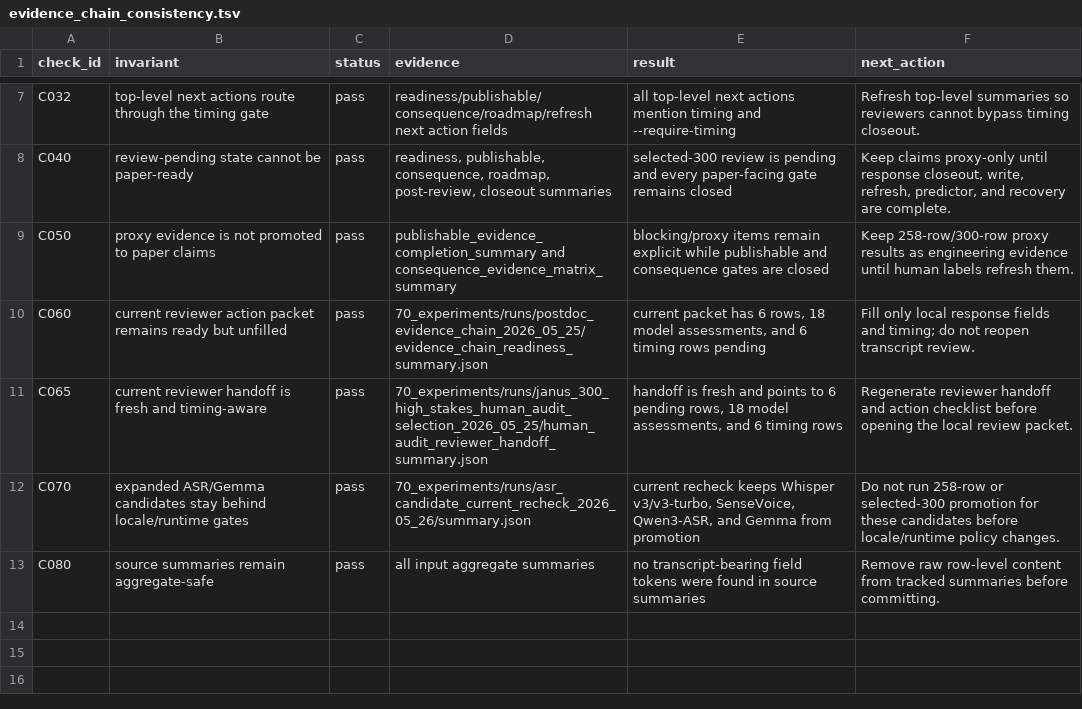
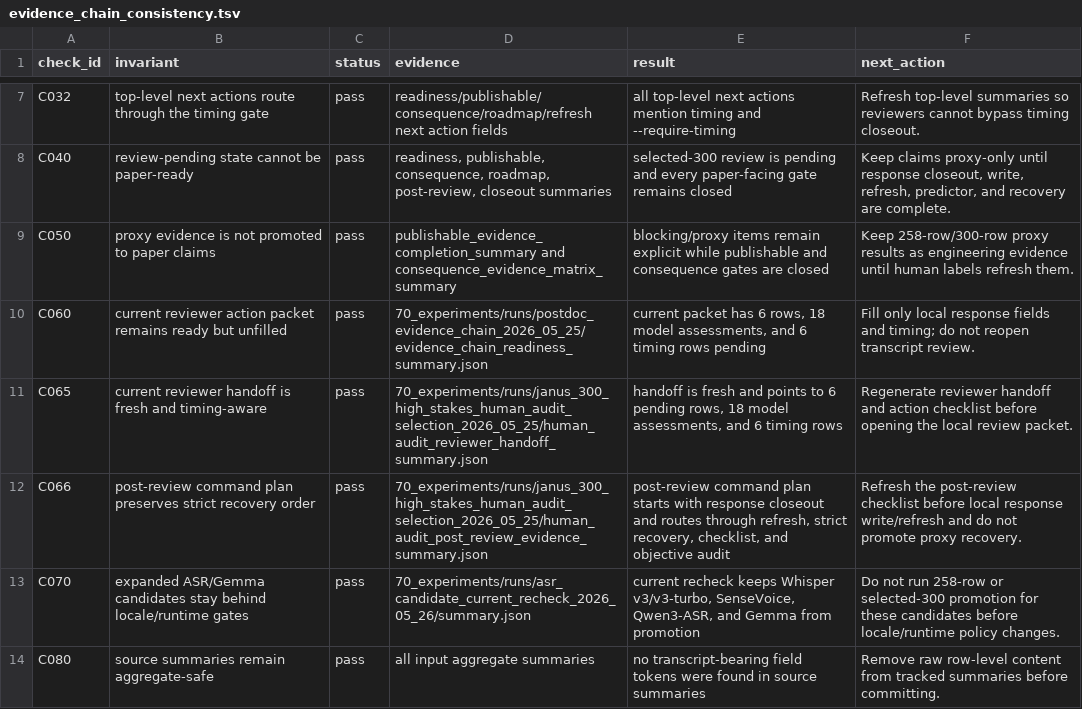
Before and after one commit to JasonLn0711/cib-semantic-risk-asr, a TSV file: 70_experiments/runs/postdoc_evidence_chain_2026_05_25/evidence_chain_consistency.tsv, drawn as a sheet; only a part is shown, gaps mark what is left out.

Commit message:
docs: record command plan consistency gate

```diff
--- a/70_experiments/runs/postdoc_evidence_chain_2026_05_25/evidence_chain_consistency.tsv
+++ b/70_experiments/runs/postdoc_evidence_chain_2026_05_25/evidence_chain_consistency.tsv
@@ -11,2 +11,3 @@ C060	current reviewer action packet remains ready but unfilled	pass	70_experimen
 C065	current reviewer handoff is fresh and timing-aware	pass	70_experiments/runs/janus_300_high_stakes_human_audit_selection_2026_05_25/human_audit_reviewer_handoff_summary.json	handoff is fresh and points to 6 pending rows, 18 model assessments, and 6 timing rows	Regenerate reviewer handoff and action checklist before opening the local review packet.
+C066	post-review command plan preserves strict recovery order	pass	70_experiments/runs/janus_300_high_stakes_human_audit_selection_2026_05_25/human_audit_post_review_evidence_summary.json	post-review command plan starts with response closeout and routes through refresh, strict recovery, checklist, and objective audit	Refresh the post-review checklist before local response write/refresh and do not promote proxy recovery.
 C070	expanded ASR/Gemma candidates stay behind locale/runtime gates	pass	70_experiments/runs/asr_candidate_current_recheck_2026_05_26/summary.json	current recheck keeps Whisper v3/v3-turbo, SenseVoice, Qwen3-ASR, and Gemma from promotion	Do not run 258-row or selected-300 promotion for these candidates before locale/runtime policy changes.
```
Also changed, not shown: 14 other files.
